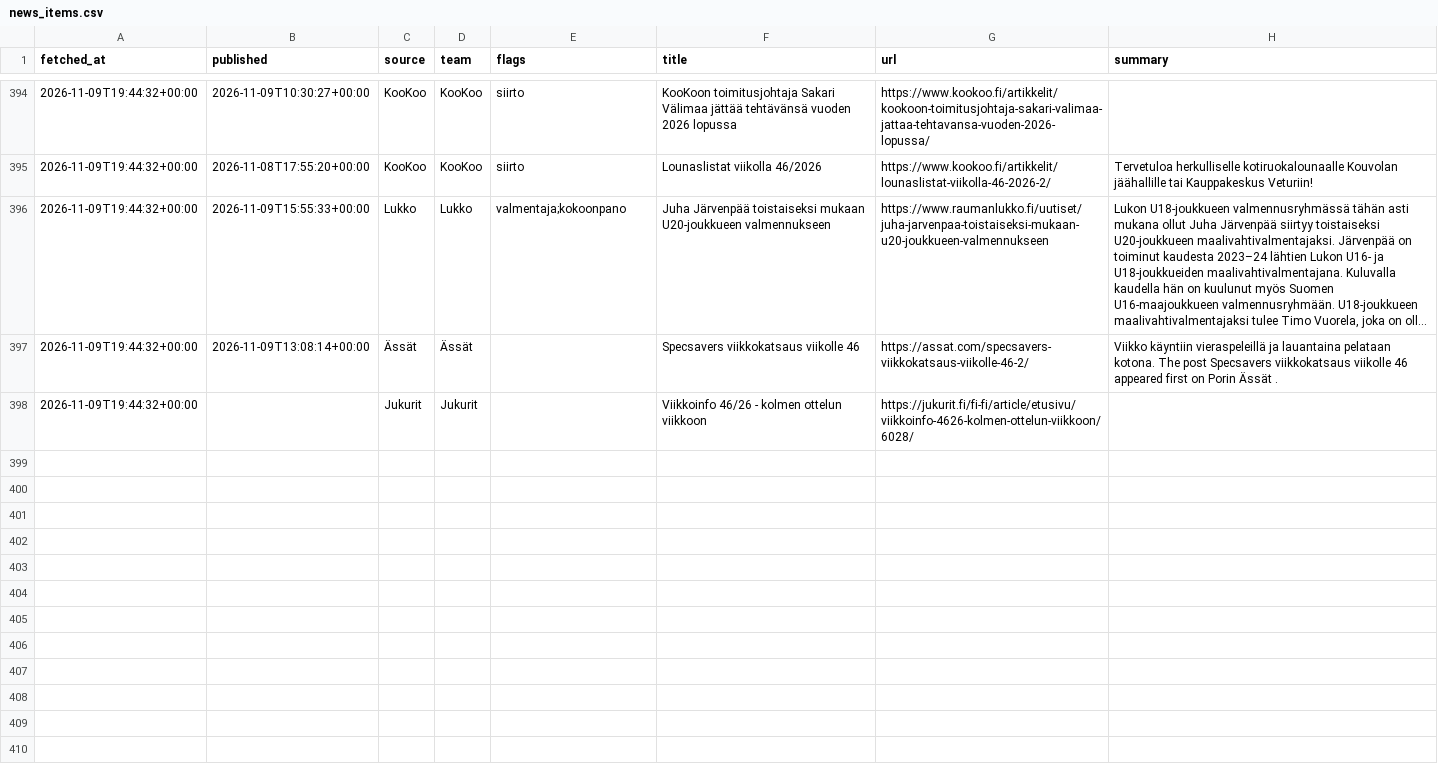
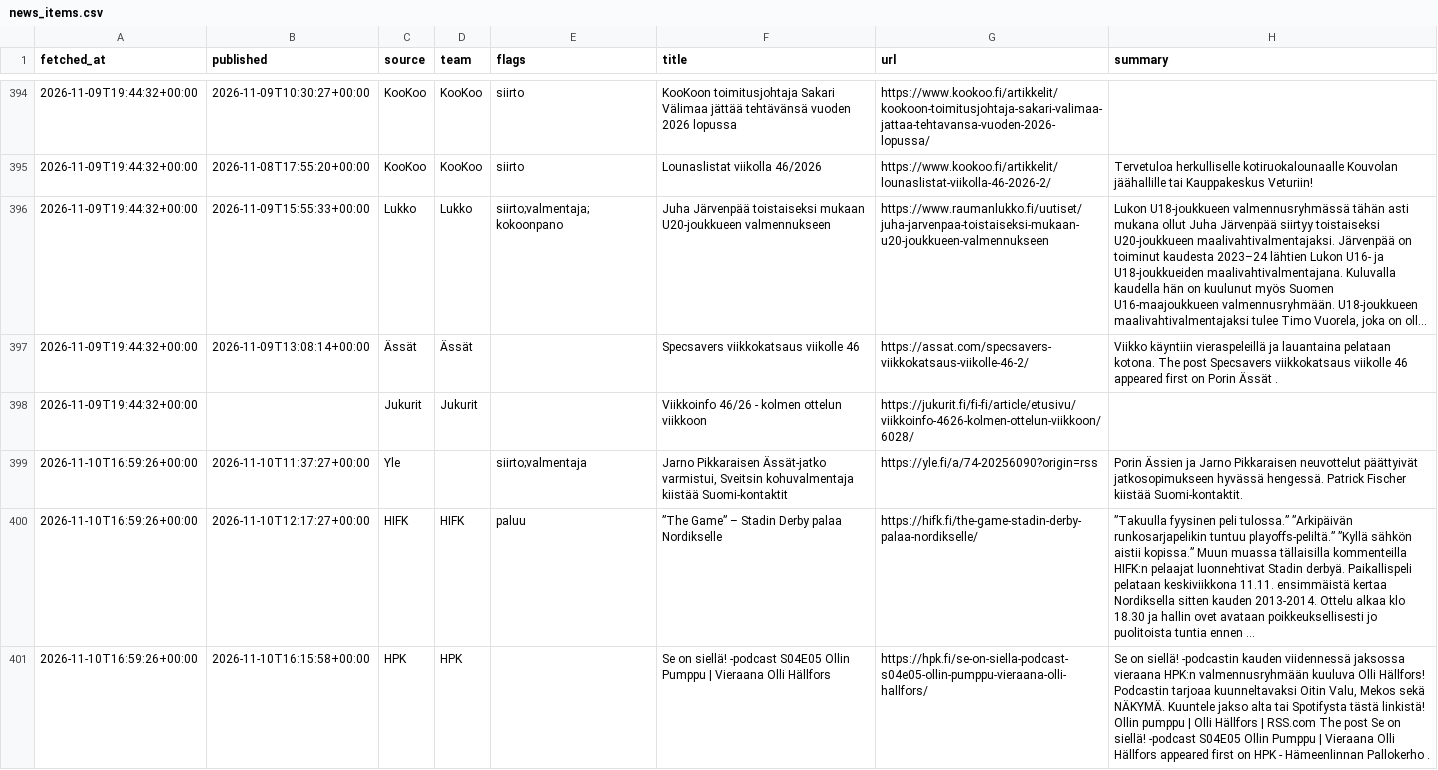
Before and after one commit to mikaheino/liiga-2026-27, a CSV file: news_items.csv, drawn as a sheet; only a part is shown, gaps mark what is left out; long unchanged cells end in …; the diff covers the shown part only; the diff names each change by its address in the sheet, - before the commit and + after, or states it on an @@ line.

```diff
--- a/news_items.csv
+++ b/news_items.csv
-E396 (flags): valmentaja;kokoonpano
+E396 (flags): siirto;valmentaja;kokoonpano
+row 399: 2026-11-10T16:59:26+00:00 | 2026-11-10T11:37:27+00:00 | Yle |  | siirto;valmentaja | Jarno Pikkaraisen Ässät-jatko varmistui, Sveitsin kohuvalmentaja kiistää Suomi-kontaktit | https://yle.fi/a/74-20256090?origin=rss | Porin Ässien ja Jarno Pikkaraisen neuvottelut päättyivät jatkosopimukseen hyvässä hengessä. Patrick Fischer kiistää Suomi-kontaktit.
+row 400: 2026-11-10T16:59:26+00:00 | 2026-11-10T12:17:27+00:00 | HIFK | HIFK | paluu | ”The Game” – Stadin Derby palaa Nordikselle | https://hifk.fi/the-game-stadin-derby-palaa-nordikselle/ | ”Takuulla fyysinen peli tulossa.” ”Arkipäivän runkosarjapelikin tuntuu playoffs-peliltä.” ”Kyllä sähkön aistii kopissa.” Muun muassa tällaisilla kommenteilla HIFK:n pelaajat luonnehtivat Stadin derbyä. Paikallispeli pelataan keskiviikkona 11.11. ensimmäistä kertaa Nordiksella sitten kauden 2013-2014. Ottelu alkaa klo 18.30 ja hallin ovet avataan poikkeuksellisesti jo puolitoista tuntia ennen …
+row 401: 2026-11-10T16:59:26+00:00 | 2026-11-10T16:15:58+00:00 | HPK | HPK |  | Se on siellä! -podcast S04E05 Ollin Pumppu | Vieraana Olli Hällfors | https://hpk.fi/se-on-siella-podcast-s04e05-ollin-pumppu-vieraana-olli-hallfors/ | Se on siellä! -podcastin kauden viidennessä jaksossa vieraana HPK:n valmennusryhmään kuuluva Olli Hällfors! Podcastin tarjoaa kuunneltavaksi Oitin Valu, Mekos sekä NÄKYMÄ. Kuuntele jakso alta tai Spotifysta tästä linkistä! Ollin pumppu | Olli Hällfors | RSS.com The post Se on siellä! -podcast S04E05 Ollin Pumppu | Vieraana Olli Hällfors appeared first on HPK - Hämeenlinnan Pallokerho .
```
Also changed, not shown: 6 added rows elsewhere in this file.
